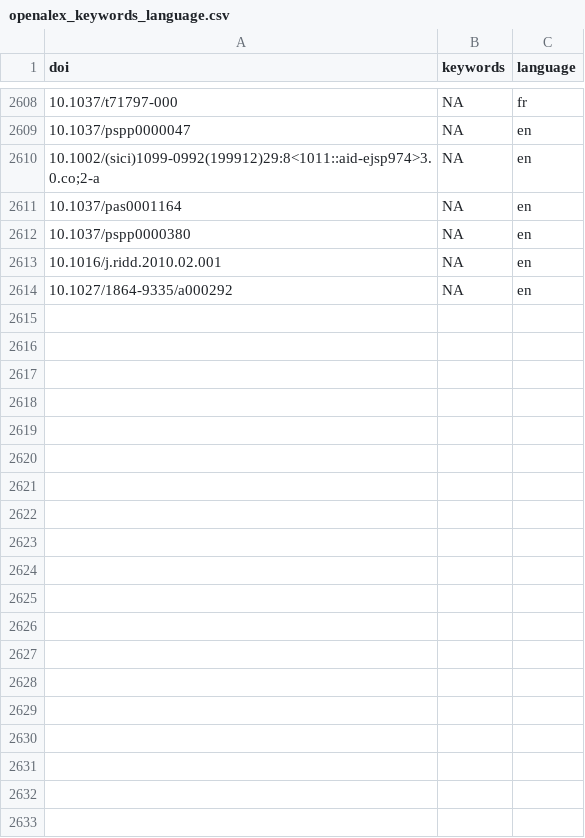
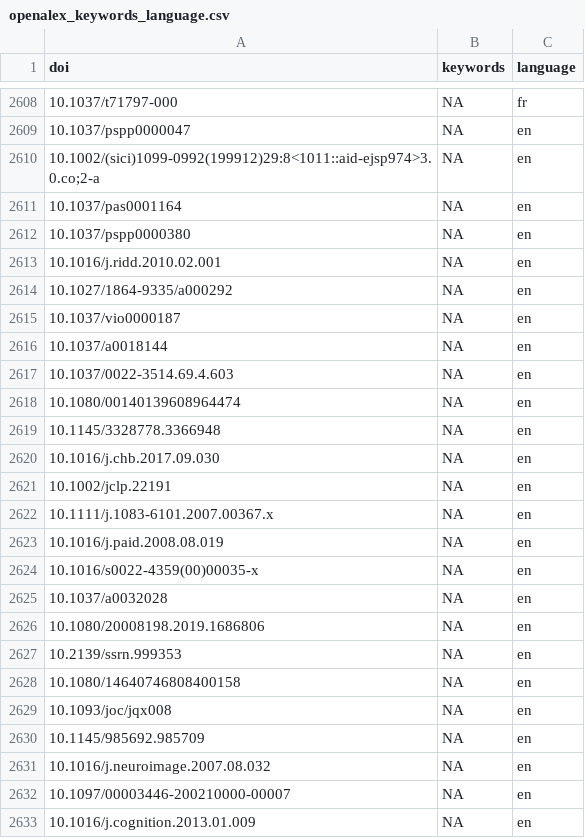
Before and after one commit to forrtproject/FReD-data, a CSV file: cache/openalex_keywords_language.csv, drawn as a sheet; only a part is shown, gaps mark what is left out; the diff covers the shown part only; the diff names each change by its address in the sheet, - before the commit and + after, or states it on an @@ line.

```diff
--- a/cache/openalex_keywords_language.csv
+++ b/cache/openalex_keywords_language.csv
+row 2615: 10.1037/vio0000187 | NA | en
+row 2616: 10.1037/a0018144 | NA | en
+row 2617: 10.1037/0022-3514.69.4.603 | NA | en
+row 2618: 10.1080/00140139608964474 | NA | en
+row 2619: 10.1145/3328778.3366948 | NA | en
+row 2620: 10.1016/j.chb.2017.09.030 | NA | en
+row 2621: 10.1002/jclp.22191 | NA | en
+row 2622: 10.1111/j.1083-6101.2007.00367.x | NA | en
+row 2623: 10.1016/j.paid.2008.08.019 | NA | en
+row 2624: 10.1016/s0022-4359(00)00035-x | NA | en
+row 2625: 10.1037/a0032028 | NA | en
+row 2626: 10.1080/20008198.2019.1686806 | NA | en
+row 2627: 10.2139/ssrn.999353 | NA | en
+row 2628: 10.1080/14640746808400158 | NA | en
+row 2629: 10.1093/joc/jqx008 | NA | en
+row 2630: 10.1145/985692.985709 | NA | en
+row 2631: 10.1016/j.neuroimage.2007.08.032 | NA | en
+row 2632: 10.1097/00003446-200210000-00007 | NA | en
+row 2633: 10.1016/j.cognition.2013.01.009 | NA | en
```
Also changed, not shown: 29 added rows elsewhere in this file, cache/unpaywall_oa.csv, output/flora_export_log.csv, 4 other files.
